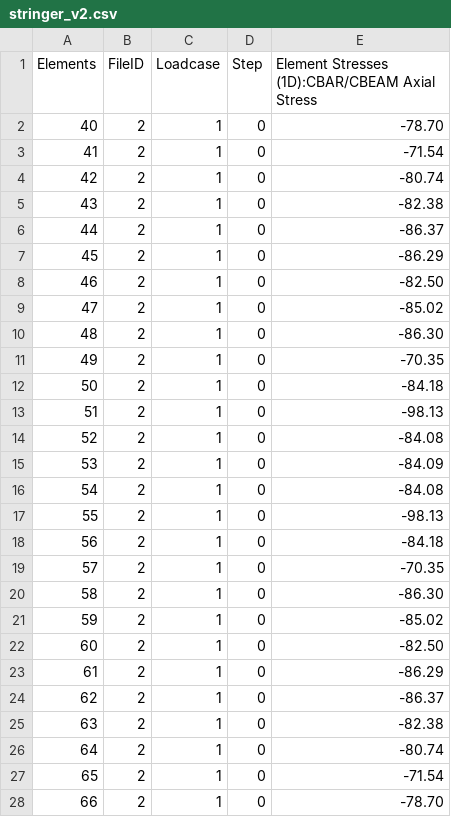
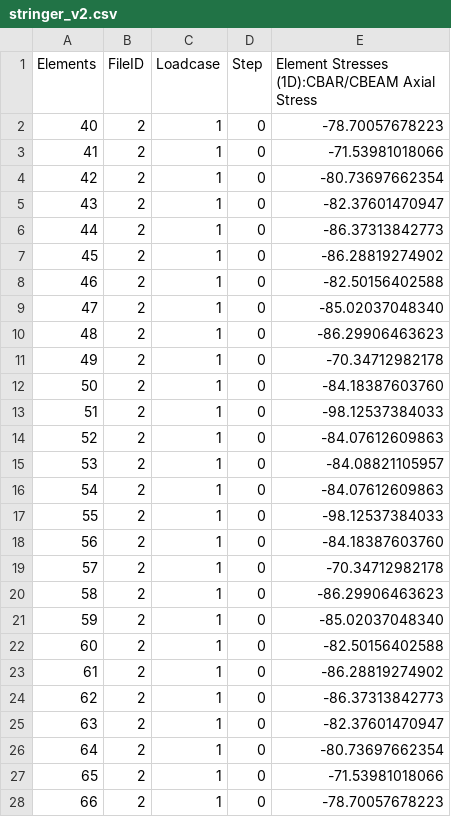
Before and after one commit to fabianober/tum-ase-project-2025, a CSV file: data/daniel/stringer_v2.csv, drawn as a sheet; only a part is shown; the diff covers the shown part only.

```diff
--- a/data/daniel/stringer_v2.csv
+++ b/data/daniel/stringer_v2.csv
@@ -1,28 +1,28 @@
 Elements,FileID,Loadcase,Step,Element Stresses (1D):CBAR/CBEAM Axial Stress
-40,2,1,0,-78.70
-41,2,1,0,-71.54
-42,2,1,0,-80.74
-43,2,1,0,-82.38
-44,2,1,0,-86.37
-45,2,1,0,-86.29
-46,2,1,0,-82.50
-47,2,1,0,-85.02
-48,2,1,0,-86.30
-49,2,1,0,-70.35
-50,2,1,0,-84.18
-51,2,1,0,-98.13
-52,2,1,0,-84.08
-53,2,1,0,-84.09
-54,2,1,0,-84.08
-55,2,1,0,-98.13
-56,2,1,0,-84.18
-57,2,1,0,-70.35
-58,2,1,0,-86.30
-59,2,1,0,-85.02
-60,2,1,0,-82.50
-61,2,1,0,-86.29
-62,2,1,0,-86.37
-63,2,1,0,-82.38
-64,2,1,0,-80.74
-65,2,1,0,-71.54
-66,2,1,0,-78.70
+40,2,1,0,-78.70057678223
+41,2,1,0,-71.53981018066
+42,2,1,0,-80.73697662354
+43,2,1,0,-82.37601470947
+44,2,1,0,-86.37313842773
+45,2,1,0,-86.28819274902
+46,2,1,0,-82.50156402588
+47,2,1,0,-85.02037048340
+48,2,1,0,-86.29906463623
+49,2,1,0,-70.34712982178
+50,2,1,0,-84.18387603760
+51,2,1,0,-98.12537384033
+52,2,1,0,-84.07612609863
+53,2,1,0,-84.08821105957
+54,2,1,0,-84.07612609863
+55,2,1,0,-98.12537384033
+56,2,1,0,-84.18387603760
+57,2,1,0,-70.34712982178
+58,2,1,0,-86.29906463623
+59,2,1,0,-85.02037048340
+60,2,1,0,-82.50156402588
+61,2,1,0,-86.28819274902
+62,2,1,0,-86.37313842773
+63,2,1,0,-82.37601470947
+64,2,1,0,-80.73697662354
+65,2,1,0,-71.53981018066
+66,2,1,0,-78.70057678223
```
Also changed, not shown: 54 edited cells elsewhere in this file, data/daniel/panel_v2.csv.
